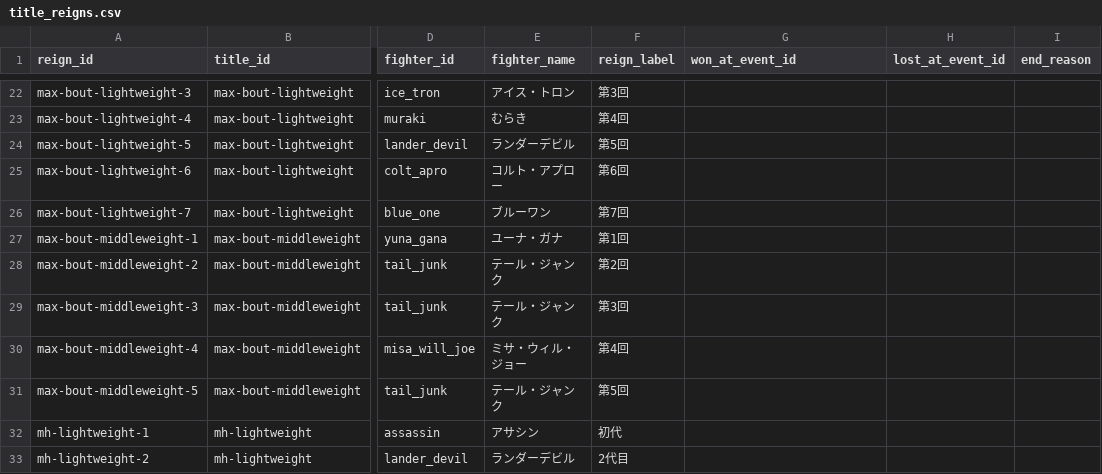
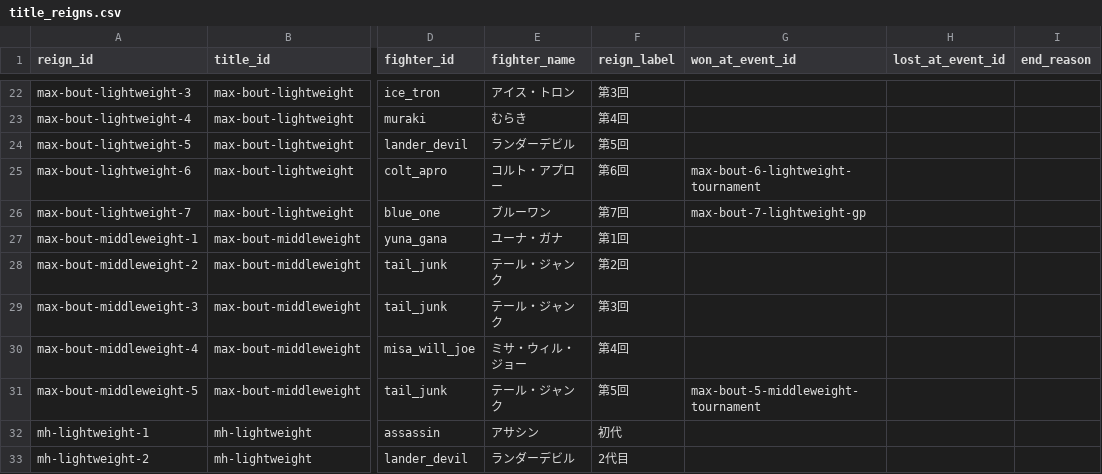
Before and after one commit to takano32/arakaku, a CSV file: data-src/title_reigns.csv, drawn as a sheet; only a part is shown, gaps mark what is left out; the diff names each change by its address in the sheet, - before the commit and + after, or states it on an @@ line.

```diff
--- a/data-src/title_reigns.csv
+++ b/data-src/title_reigns.csv
-G25 (won_at_event_id): (empty)
+G25 (won_at_event_id): max-bout-6-lightweight-tournament
-G26 (won_at_event_id): (empty)
+G26 (won_at_event_id): max-bout-7-lightweight-gp
-G31 (won_at_event_id): (empty)
+G31 (won_at_event_id): max-bout-5-middleweight-tournament
```
